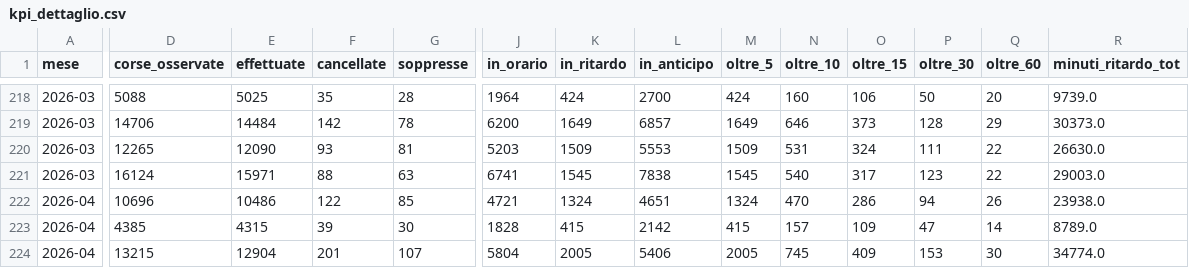
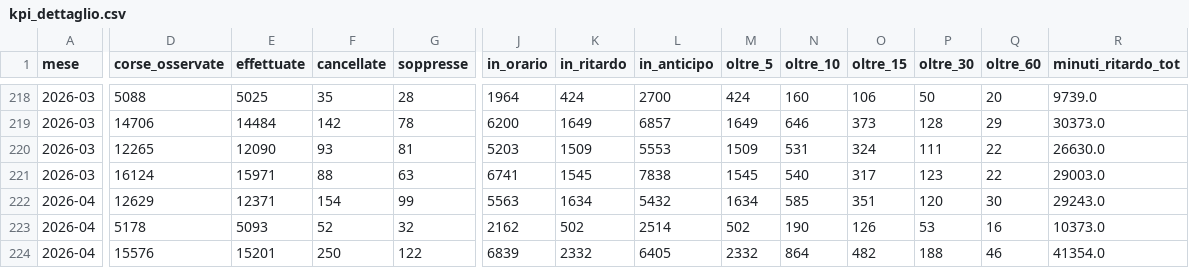
Before and after one commit to DrElegantia/trainstats-dashboard, a CSV file: data/gold/kpi_dettaglio.csv, drawn as a sheet; only a part is shown, gaps mark what is left out; removed rows and columns are numbered as before the commit, all else as after; rows hold the shown columns only; the diff covers the shown part only; the diff names each change by its address in the sheet, - before the commit and + after, or states it on an @@ line.

```diff
--- a/data/gold/kpi_dettaglio.csv
+++ b/data/gold/kpi_dettaglio.csv
-row 222: 2026-04 | 10696 | 10486 | 122 | 85 | 4721 | 1324 | 4651 | 1324 | 470 | 286 | 94 | 26 | 23938.0
+row 222: 2026-04 | 12629 | 12371 | 154 | 99 | 5563 | 1634 | 5432 | 1634 | 585 | 351 | 120 | 30 | 29243.0
-D223 (corse_osservate): 4385
+D223 (corse_osservate): 5178
-E223 (effettuate): 4315
+E223 (effettuate): 5093
-F223 (cancellate): 39
+F223 (cancellate): 52
-G223 (soppresse): 30
+G223 (soppresse): 32
-J223 (in_orario): 1828
+J223 (in_orario): 2162
-K223 (in_ritardo): 415
+K223 (in_ritardo): 502
-L223 (in_anticipo): 2142
+L223 (in_anticipo): 2514
-M223 (oltre_5): 415
+M223 (oltre_5): 502
-N223 (oltre_10): 157
+N223 (oltre_10): 190
-O223 (oltre_15): 109
+O223 (oltre_15): 126
-P223 (oltre_30): 47
+P223 (oltre_30): 53
-Q223 (oltre_60): 14
+Q223 (oltre_60): 16
-R223 (minuti_ritardo_tot): 8789.0
+R223 (minuti_ritardo_tot): 10373.0
-D224 (corse_osservate): 13215
+D224 (corse_osservate): 15576
-E224 (effettuate): 12904
+E224 (effettuate): 15201
-F224 (cancellate): 201
+F224 (cancellate): 250
-G224 (soppresse): 107
+G224 (soppresse): 122
-J224 (in_orario): 5804
+J224 (in_orario): 6839
-K224 (in_ritardo): 2005
+K224 (in_ritardo): 2332
-L224 (in_anticipo): 5406
+L224 (in_anticipo): 6405
-M224 (oltre_5): 2005
+M224 (oltre_5): 2332
-N224 (oltre_10): 745
+N224 (oltre_10): 864
-O224 (oltre_15): 409
+O224 (oltre_15): 482
-P224 (oltre_30): 153
+P224 (oltre_30): 188
-Q224 (oltre_60): 30
+Q224 (oltre_60): 46
-R224 (minuti_ritardo_tot): 34774.0
+R224 (minuti_ritardo_tot): 41354.0
```
Also changed, not shown: 1 added row, 1 removed row and 25 edited cells elsewhere in this file, data/gold/hist_dettaglio_categoria.csv, data/gold/hist_mese_categoria.csv, 11 other files.
